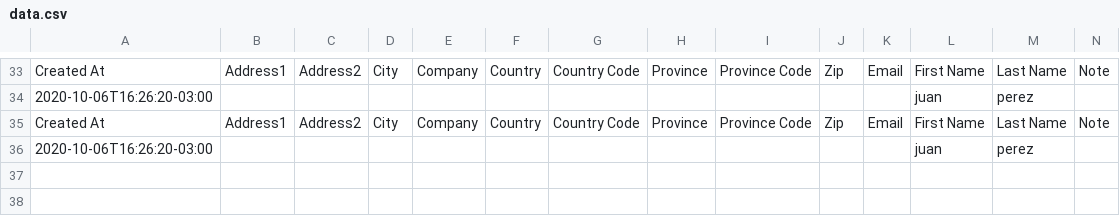
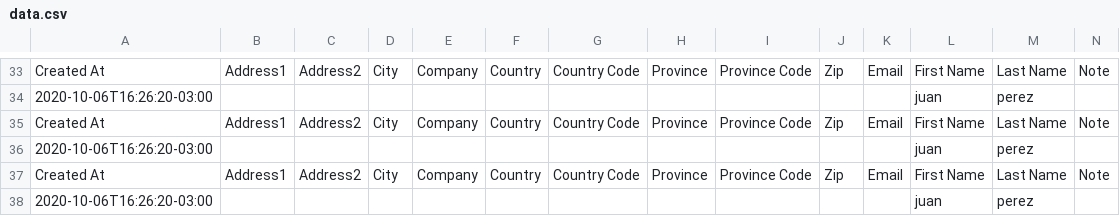
Before and after one commit to Sud-Austral/dropbox_to_github, a CSV file: data.csv, drawn as a sheet; only a part is shown, gaps mark what is left out; rows hold the shown columns only; the diff names each change by its address in the sheet, - before the commit and + after, or states it on an @@ line.

Commit message:
Cliente Actualizado

```diff
--- a/data.csv
+++ b/data.csv
+row 37: Created At | Address1 | Address2 | City | Company | Country | Country Code | Province | Province Code | Zip | Email | First Name | Last Name | Note
+row 38: 2020-10-06T16:26:20-03:00 |  |  |  |  |  |  |  |  |  |  | juan | perez
```
